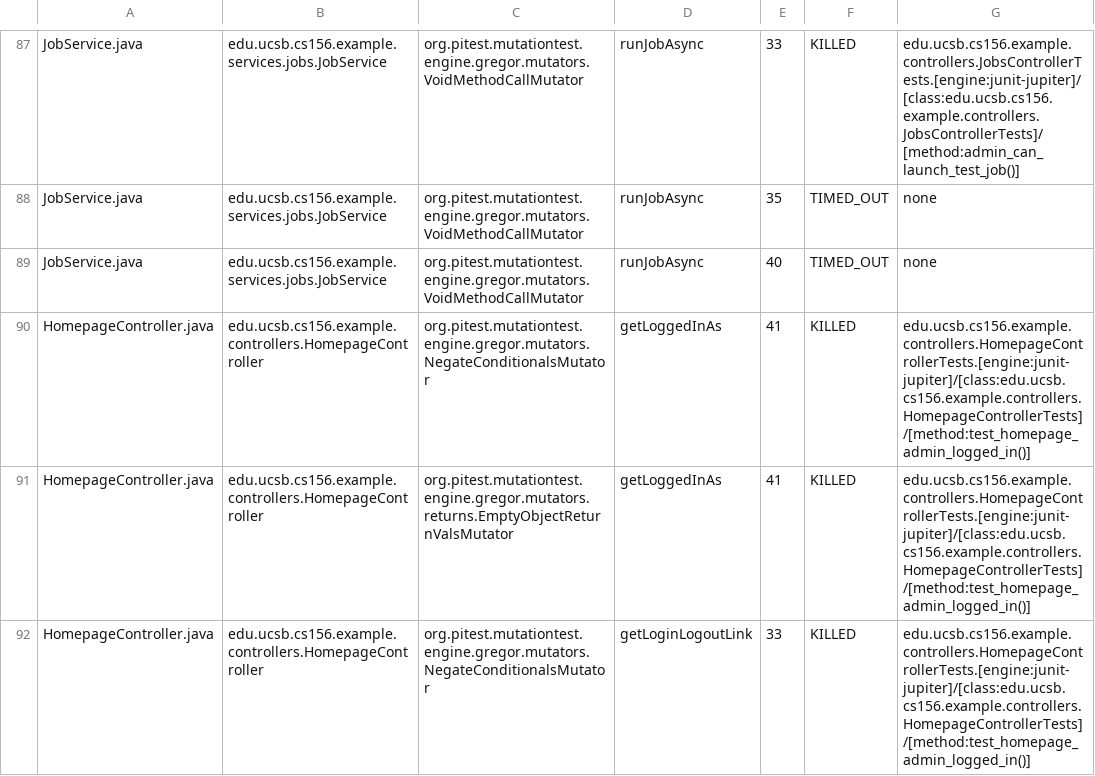
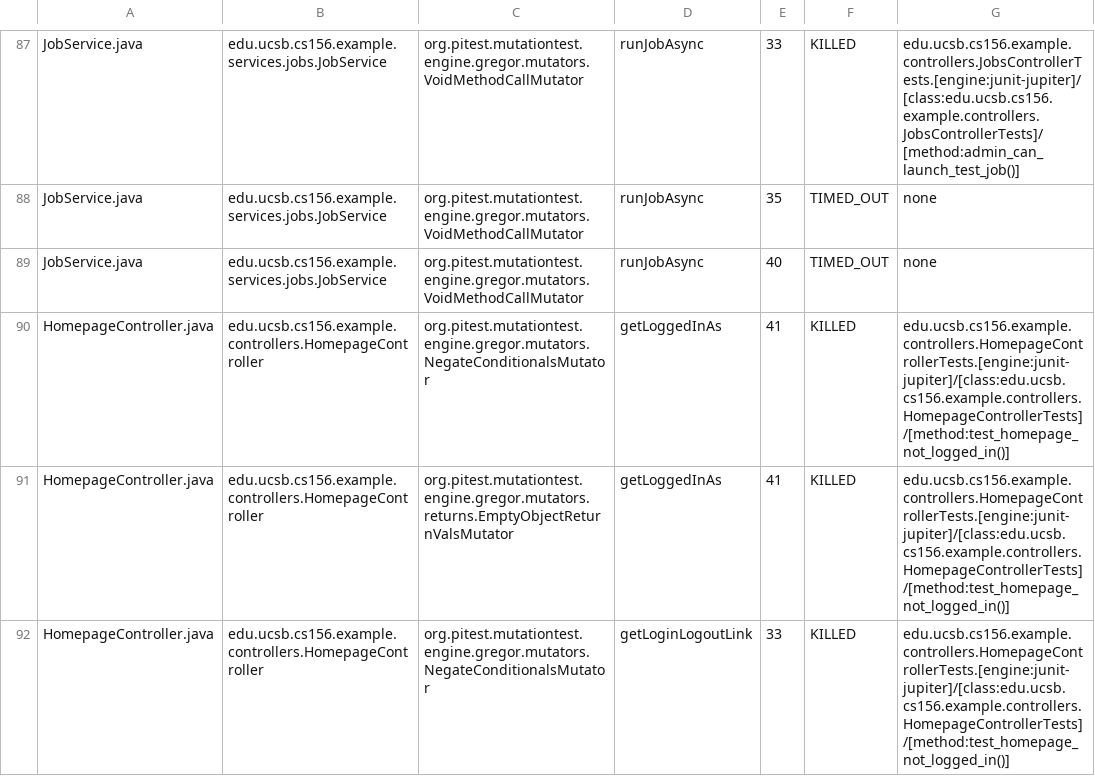
Before and after one commit to ucsb-cs156-f25/team01-f25-05, a CSV file: prs/62/pitest/mutations.csv, drawn as a sheet; only a part is shown, gaps mark what is left out; the diff covers the shown part only.

Commit message:
Deploying to gh-pages from @ ucsb-cs156-f25/team01-f25-05@d418ab1ad936da5d8bb910f32d8c7880a9087df4 🚀

```diff
--- a/prs/62/pitest/mutations.csv
+++ b/prs/62/pitest/mutations.csv
@@ -89,4 +89,4 @@ JobService.java,edu.ucsb.cs156.example.services.jobs.JobService,org.pitest.mutat
 JobService.java,edu.ucsb.cs156.example.services.jobs.JobService,org.pitest.mutationtest.engine.gregor.mutators.VoidMethodCallMutator,runJobAsync,40,TIMED_OUT,none
-HomepageController.java,edu.ucsb.cs156.example.controllers.HomepageController,org.pitest.mutationtest.engine.gregor.mutators.NegateConditionalsMutator,getLoggedInAs,41,KILLED,edu.ucsb.cs156.example.controllers.HomepageControllerTests.[engine:junit-jupiter]/[class:edu.ucsb.cs156.example.controllers.HomepageControllerTests]/[method:test_homepage_admin_logged_in()]
-HomepageController.java,edu.ucsb.cs156.example.controllers.HomepageController,org.pitest.mutationtest.engine.gregor.mutators.returns.EmptyObjectReturnValsMutator,getLoggedInAs,41,KILLED,edu.ucsb.cs156.example.controllers.HomepageControllerTests.[engine:junit-jupiter]/[class:edu.ucsb.cs156.example.controllers.HomepageControllerTests]/[method:test_homepage_admin_logged_in()]
-HomepageController.java,edu.ucsb.cs156.example.controllers.HomepageController,org.pitest.mutationtest.engine.gregor.mutators.NegateConditionalsMutator,getLoginLogoutLink,33,KILLED,edu.ucsb.cs156.example.controllers.HomepageControllerTests.[engine:junit-jupiter]/[class:edu.ucsb.cs156.example.controllers.HomepageControllerTests]/[method:test_homepage_admin_logged_in()]
+HomepageController.java,edu.ucsb.cs156.example.controllers.HomepageController,org.pitest.mutationtest.engine.gregor.mutators.NegateConditionalsMutator,getLoggedInAs,41,KILLED,edu.ucsb.cs156.example.controllers.HomepageControllerTests.[engine:junit-jupiter]/[class:edu.ucsb.cs156.example.controllers.HomepageControllerTests]/[method:test_homepage_not_logged_in()]
+HomepageController.java,edu.ucsb.cs156.example.controllers.HomepageController,org.pitest.mutationtest.engine.gregor.mutators.returns.EmptyObjectReturnValsMutator,getLoggedInAs,41,KILLED,edu.ucsb.cs156.example.controllers.HomepageControllerTests.[engine:junit-jupiter]/[class:edu.ucsb.cs156.example.controllers.HomepageControllerTests]/[method:test_homepage_not_logged_in()]
+HomepageController.java,edu.ucsb.cs156.example.controllers.HomepageController,org.pitest.mutationtest.engine.gregor.mutators.NegateConditionalsMutator,getLoginLogoutLink,33,KILLED,edu.ucsb.cs156.example.controllers.HomepageControllerTests.[engine:junit-jupiter]/[class:edu.ucsb.cs156.example.controllers.HomepageControllerTests]/[method:test_homepage_not_logged_in()]
```
Also changed, not shown: 4 edited cells elsewhere in this file, 17 other files.
